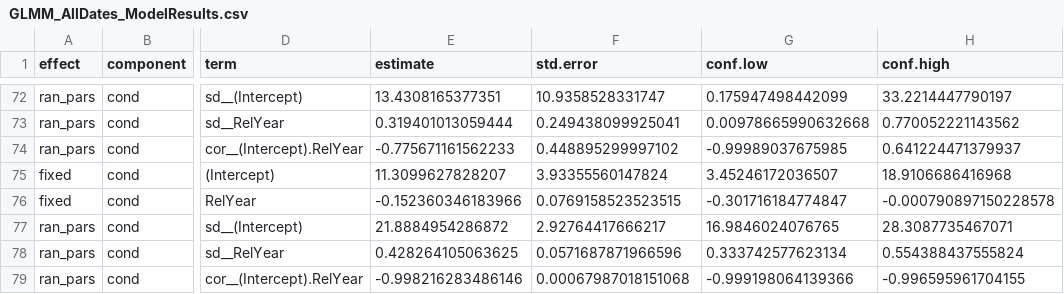
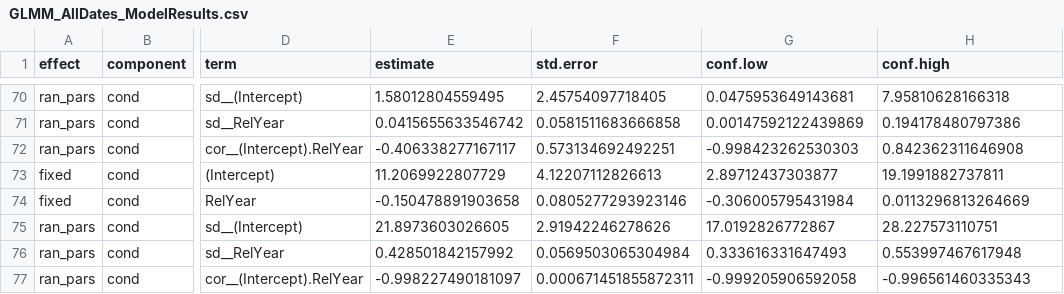
Before and after one commit to FloridaSEACAR/SEACAR_Trend_Analyses, a CSV file: Oyster/output/GLMM_AllDates_ModelResults.csv, drawn as a sheet; only a part is shown, gaps mark what is left out; addresses are those after the commit; the diff covers the shown part only; the diff names each change by its address in the sheet, - before the commit and + after, or states it on an @@ line.

```diff
--- a/Oyster/output/GLMM_AllDates_ModelResults.csv
+++ b/Oyster/output/GLMM_AllDates_ModelResults.csv
-E70 (estimate): 13.4308165377351
+E70 (estimate): 1.58012804559495
-F70 (std.error): 10.9358528331747
+F70 (std.error): 2.45754097718405
-G70 (conf.low): 0.175947498442099
+G70 (conf.low): 0.0475953649143681
-H70 (conf.high): 33.2214447790197
+H70 (conf.high): 7.95810628166318
-E71 (estimate): 0.319401013059444
+E71 (estimate): 0.0415655633546742
-F71 (std.error): 0.249438099925041
+F71 (std.error): 0.0581511683666858
-G71 (conf.low): 0.00978665990632668
+G71 (conf.low): 0.00147592122439869
-H71 (conf.high): 0.770052221143562
+H71 (conf.high): 0.194178480797386
-E72 (estimate): -0.775671161562233
+E72 (estimate): -0.406338277167117
-F72 (std.error): 0.448895299997102
+F72 (std.error): 0.573134692492251
-G72 (conf.low): -0.99989037675985
+G72 (conf.low): -0.998423262530303
-H72 (conf.high): 0.641224471379937
+H72 (conf.high): 0.842362311646908
-E73 (estimate): 11.3099627828207
+E73 (estimate): 11.2069922807729
-F73 (std.error): 3.93355560147824
+F73 (std.error): 4.12207112826613
-G73 (conf.low): 3.45246172036507
+G73 (conf.low): 2.89712437303877
-H73 (conf.high): 18.9106686416968
+H73 (conf.high): 19.1991882737811
-E74 (estimate): -0.152360346183966
+E74 (estimate): -0.150478891903658
-F74 (std.error): 0.0769158523523515
+F74 (std.error): 0.0805277293923146
-G74 (conf.low): -0.301716184774847
+G74 (conf.low): -0.306005795431984
-H74 (conf.high): -0.000790897150228578
+H74 (conf.high): 0.0113296813264669
-E75 (estimate): 21.8884954286872
+E75 (estimate): 21.8973603026605
-F75 (std.error): 2.92764417666217
+F75 (std.error): 2.91942246278626
-G75 (conf.low): 16.9846024076765
+G75 (conf.low): 17.0192826772867
-H75 (conf.high): 28.3087735467071
+H75 (conf.high): 28.227573110751
-E76 (estimate): 0.428264105063625
+E76 (estimate): 0.428501842157992
-F76 (std.error): 0.0571687871966596
+F76 (std.error): 0.0569503065304984
-G76 (conf.low): 0.333742577623134
+G76 (conf.low): 0.333616331647493
-H76 (conf.high): 0.554388437555824
+H76 (conf.high): 0.553997467617948
-E77 (estimate): -0.998216283486146
+E77 (estimate): -0.998227490181097
-F77 (std.error): 0.00067987018151068
+F77 (std.error): 0.000671451855872311
-G77 (conf.low): -0.999198064139366
+G77 (conf.low): -0.999205906592058
-H77 (conf.high): -0.996595961704155
+H77 (conf.high): -0.996561460335343
```
Also changed, not shown: 2 removed rows and 112 edited cells elsewhere in this file, Oyster/output/Oyster_All_GLMM_Stats.csv, 18 other files.
